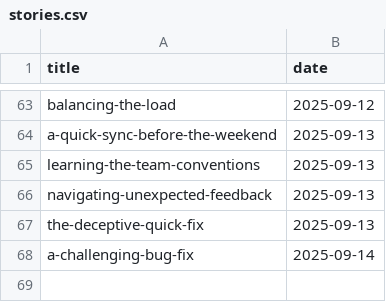
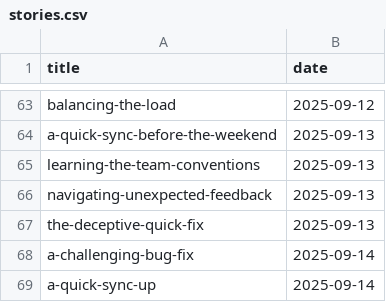
Before and after one commit to muhfaris/english-vocabulary, a CSV file: stories.csv, drawn as a sheet; only a part is shown, gaps mark what is left out; the diff names each change by its address in the sheet, - before the commit and + after, or states it on an @@ line.

```diff
--- a/stories.csv
+++ b/stories.csv
+row 69: a-quick-sync-up | 2025-09-14
```
Also changed, not shown: vocabularies.csv, 2 other files.
